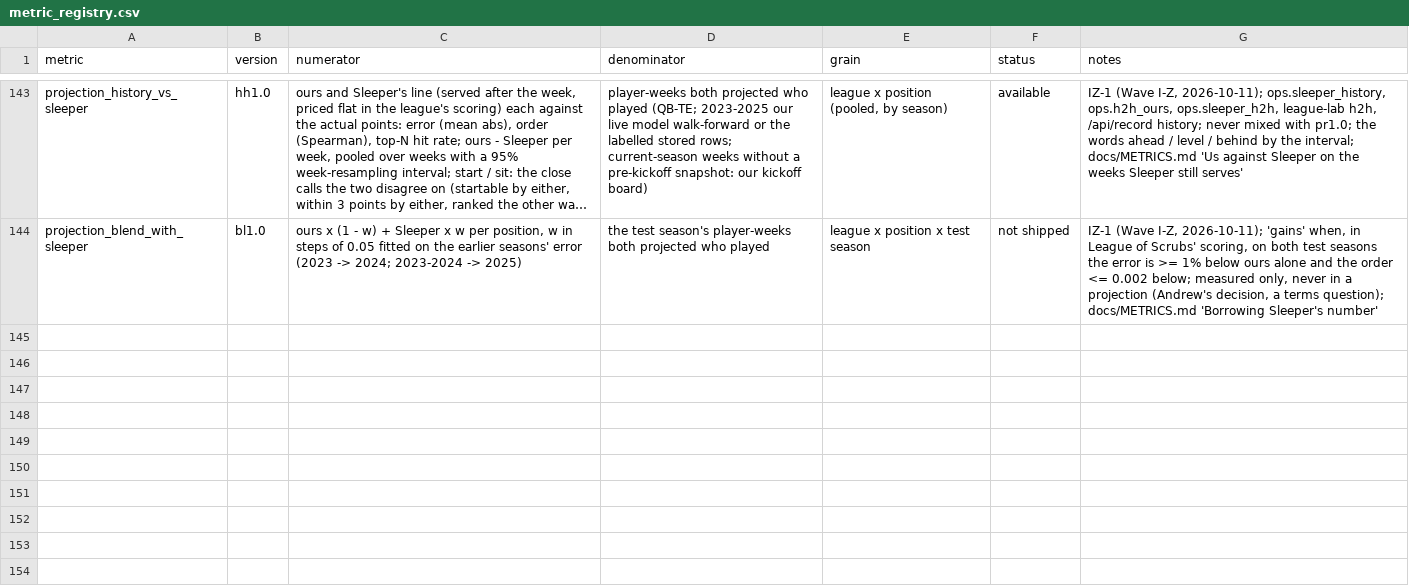
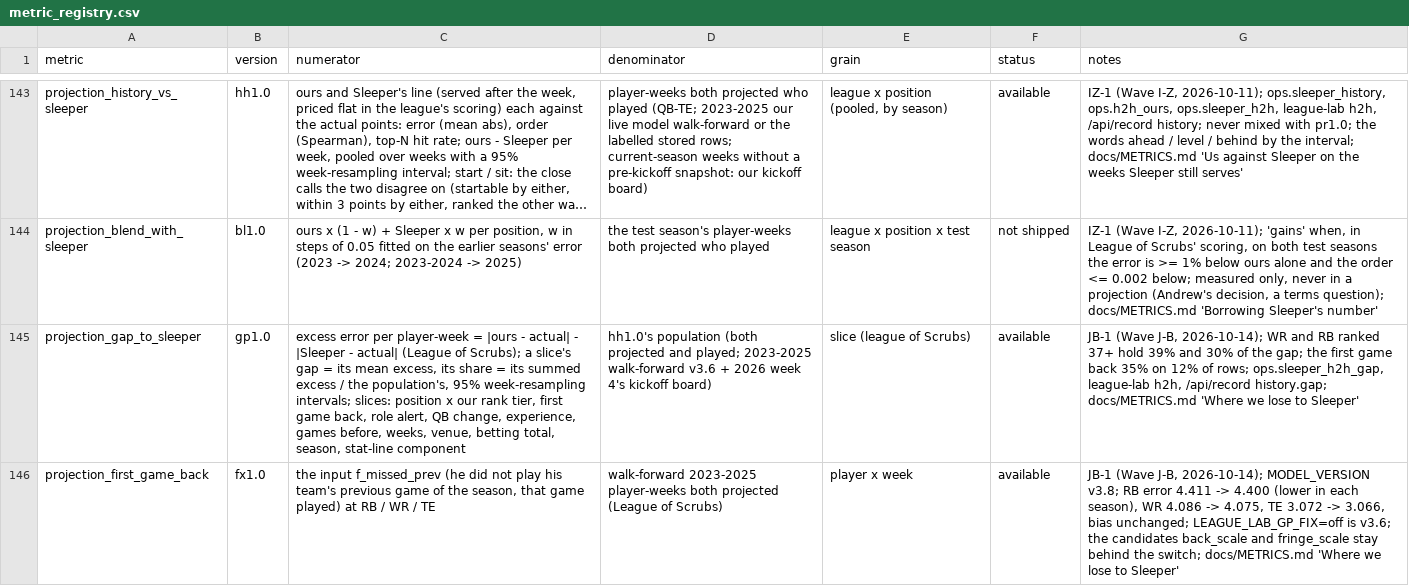
Before and after one commit to agmcdonald24/league-lab, a CSV file: dbt/seeds/metric_registry.csv, drawn as a sheet; only a part is shown, gaps mark what is left out; long unchanged cells end in …; the diff names each change by its address in the sheet, - before the commit and + after, or states it on an @@ line.

```diff
--- a/dbt/seeds/metric_registry.csv
+++ b/dbt/seeds/metric_registry.csv
+row 145: projection_gap_to_sleeper | gp1.0 | excess error per player-week = |ours - actual| - |Sleeper - actual| (League of Scrubs); a slice's gap = its mean excess, its share = its summed excess / the population's, 95% week-resampling intervals; slices: position x our rank tier, first game back, role alert, QB change, experience, games before, weeks, venue, betting total, season, stat-line component | hh1.0's population (both projected and played; 2023-2025 walk-forward v3.6 + 2026 week 4's kickoff board) | slice (league of Scrubs) | available | JB-1 (Wave J-B, 2026-10-14); WR and RB ranked 37+ hold 39% and 30% of the gap; the first game back 35% on 12% of rows; ops.sleeper_h2h_gap, league-lab h2h, /api/record history.gap; docs/METRICS.md 'Where we lose to Sleeper'
+row 146: projection_first_game_back | fx1.0 | the input f_missed_prev (he did not play his team's previous game of the season, that game played) at RB / WR / TE | walk-forward 2023-2025 player-weeks both projected (League of Scrubs) | player x week | available | JB-1 (Wave J-B, 2026-10-14); MODEL_VERSION v3.8; RB error 4.411 -> 4.400 (lower in each season), WR 4.086 -> 4.075, TE 3.072 -> 3.066, bias unchanged; LEAGUE_LAB_GP_FIX=off is v3.6; the candidates back_scale and fringe_scale stay behind the switch; docs/METRICS.md 'Where we lose to Sleeper'
```
Also changed, not shown: 7 other files.
